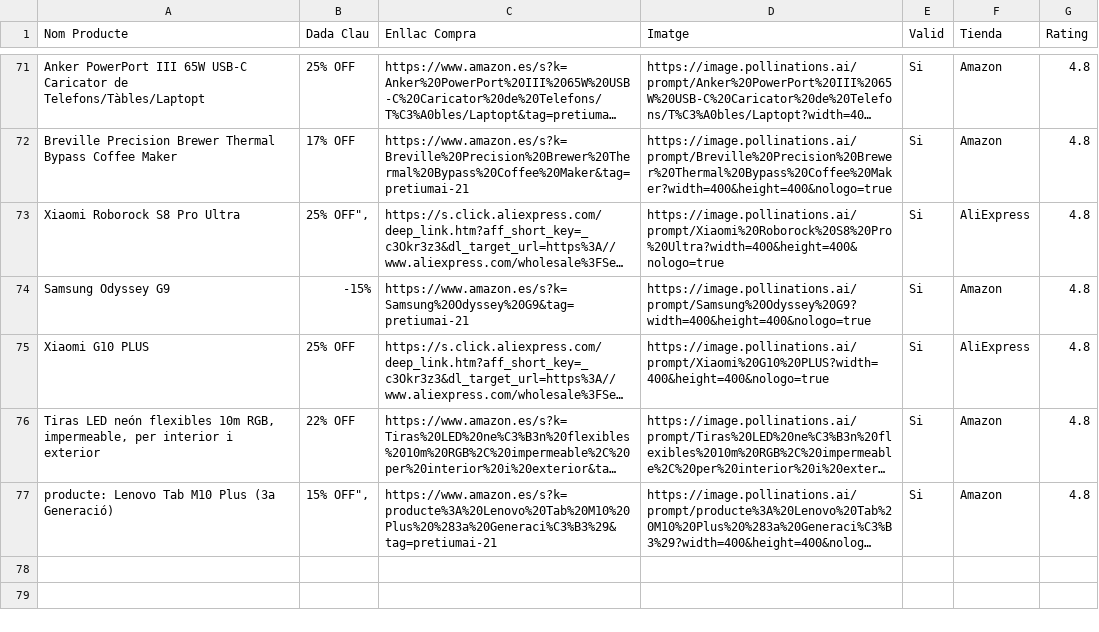
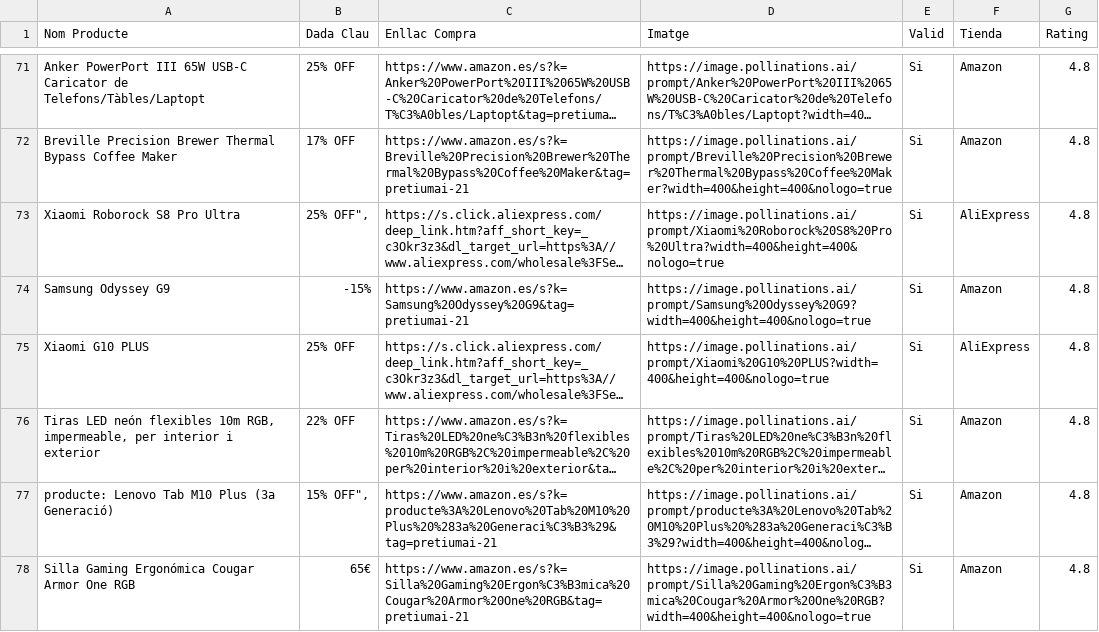
Before and after one commit to PretiumAI/pretiumai-shop, a CSV file: base_dades_final.csv, drawn as a sheet; only a part is shown, gaps mark what is left out; long unchanged cells end in …; the diff names each change by its address in the sheet, - before the commit and + after, or states it on an @@ line.

```diff
--- a/base_dades_final.csv
+++ b/base_dades_final.csv
+row 78: Silla Gaming Ergonómica Cougar Armor One RGB | 65€ | https://www.amazon.es/s?k=Silla%20Gaming%20Ergon%C3%B3mica%20Cougar%20Armor%20One%20RGB&tag=pretiumai-21 | https://image.pollinations.ai/prompt/Silla%20Gaming%20Ergon%C3%B3mica%20Cougar%20Armor%20One%20RGB?width=400&height=400&nologo=true | Si | Amazon | 4.8
```
Also changed, not shown: 1 other file.
